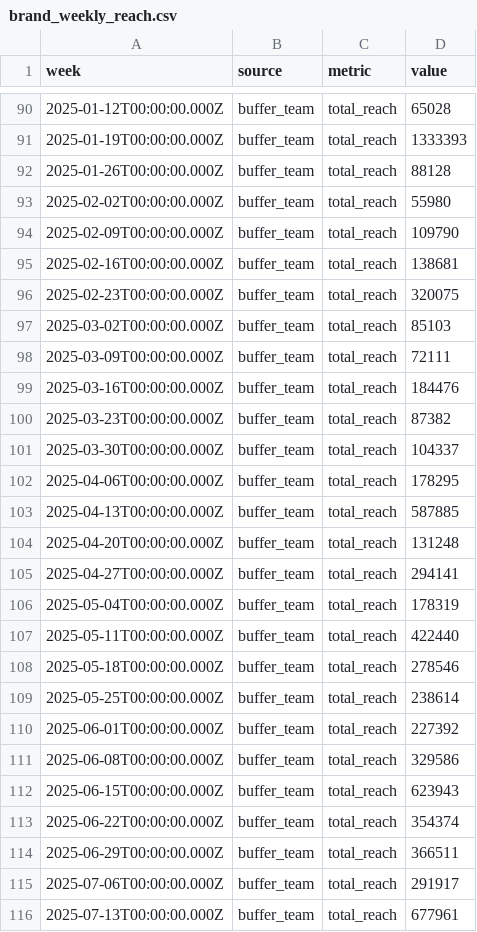
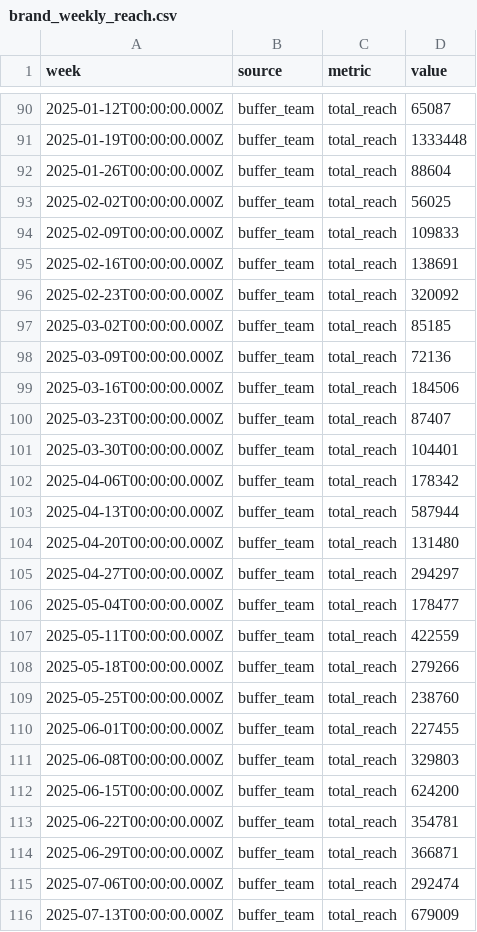
Before and after one commit to jwinternheimer/observable_metrics, a CSV file: src/data/brand_weekly_reach.csv, drawn as a sheet; only a part is shown, gaps mark what is left out; the diff covers the shown part only.

```diff
--- a/src/data/brand_weekly_reach.csv
+++ b/src/data/brand_weekly_reach.csv
@@ -90,27 +90,27 @@ week,source,metric,value
-2025-01-12T00:00:00.000Z,buffer_team,total_reach,65028
-2025-01-19T00:00:00.000Z,buffer_team,total_reach,1333393
-2025-01-26T00:00:00.000Z,buffer_team,total_reach,88128
-2025-02-02T00:00:00.000Z,buffer_team,total_reach,55980
-2025-02-09T00:00:00.000Z,buffer_team,total_reach,109790
-2025-02-16T00:00:00.000Z,buffer_team,total_reach,138681
-2025-02-23T00:00:00.000Z,buffer_team,total_reach,320075
-2025-03-02T00:00:00.000Z,buffer_team,total_reach,85103
-2025-03-09T00:00:00.000Z,buffer_team,total_reach,72111
-2025-03-16T00:00:00.000Z,buffer_team,total_reach,184476
-2025-03-23T00:00:00.000Z,buffer_team,total_reach,87382
-2025-03-30T00:00:00.000Z,buffer_team,total_reach,104337
-2025-04-06T00:00:00.000Z,buffer_team,total_reach,178295
-2025-04-13T00:00:00.000Z,buffer_team,total_reach,587885
-2025-04-20T00:00:00.000Z,buffer_team,total_reach,131248
-2025-04-27T00:00:00.000Z,buffer_team,total_reach,294141
-2025-05-04T00:00:00.000Z,buffer_team,total_reach,178319
-2025-05-11T00:00:00.000Z,buffer_team,total_reach,422440
-2025-05-18T00:00:00.000Z,buffer_team,total_reach,278546
-2025-05-25T00:00:00.000Z,buffer_team,total_reach,238614
-2025-06-01T00:00:00.000Z,buffer_team,total_reach,227392
-2025-06-08T00:00:00.000Z,buffer_team,total_reach,329586
-2025-06-15T00:00:00.000Z,buffer_team,total_reach,623943
-2025-06-22T00:00:00.000Z,buffer_team,total_reach,354374
-2025-06-29T00:00:00.000Z,buffer_team,total_reach,366511
-2025-07-06T00:00:00.000Z,buffer_team,total_reach,291917
-2025-07-13T00:00:00.000Z,buffer_team,total_reach,677961
+2025-01-12T00:00:00.000Z,buffer_team,total_reach,65087
+2025-01-19T00:00:00.000Z,buffer_team,total_reach,1333448
+2025-01-26T00:00:00.000Z,buffer_team,total_reach,88604
+2025-02-02T00:00:00.000Z,buffer_team,total_reach,56025
+2025-02-09T00:00:00.000Z,buffer_team,total_reach,109833
+2025-02-16T00:00:00.000Z,buffer_team,total_reach,138691
+2025-02-23T00:00:00.000Z,buffer_team,total_reach,320092
+2025-03-02T00:00:00.000Z,buffer_team,total_reach,85185
+2025-03-09T00:00:00.000Z,buffer_team,total_reach,72136
+2025-03-16T00:00:00.000Z,buffer_team,total_reach,184506
+2025-03-23T00:00:00.000Z,buffer_team,total_reach,87407
+2025-03-30T00:00:00.000Z,buffer_team,total_reach,104401
+2025-04-06T00:00:00.000Z,buffer_team,total_reach,178342
+2025-04-13T00:00:00.000Z,buffer_team,total_reach,587944
+2025-04-20T00:00:00.000Z,buffer_team,total_reach,131480
+2025-04-27T00:00:00.000Z,buffer_team,total_reach,294297
+2025-05-04T00:00:00.000Z,buffer_team,total_reach,178477
+2025-05-11T00:00:00.000Z,buffer_team,total_reach,422559
+2025-05-18T00:00:00.000Z,buffer_team,total_reach,279266
+2025-05-25T00:00:00.000Z,buffer_team,total_reach,238760
+2025-06-01T00:00:00.000Z,buffer_team,total_reach,227455
+2025-06-08T00:00:00.000Z,buffer_team,total_reach,329803
+2025-06-15T00:00:00.000Z,buffer_team,total_reach,624200
+2025-06-22T00:00:00.000Z,buffer_team,total_reach,354781
+2025-06-29T00:00:00.000Z,buffer_team,total_reach,366871
+2025-07-06T00:00:00.000Z,buffer_team,total_reach,292474
+2025-07-13T00:00:00.000Z,buffer_team,total_reach,679009
```
Also changed, not shown: 2 added rows, 1 removed row and 44 edited cells elsewhere in this file, src/data/buffer-channel-monthly-performance.csv, src/data/buffer_team_monthly_engagement.csv, 16 other files.
